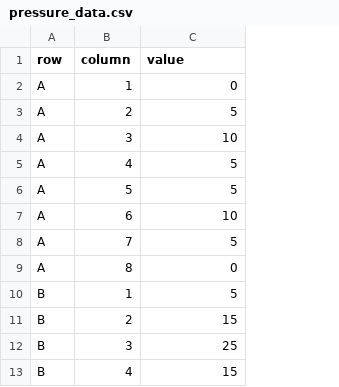
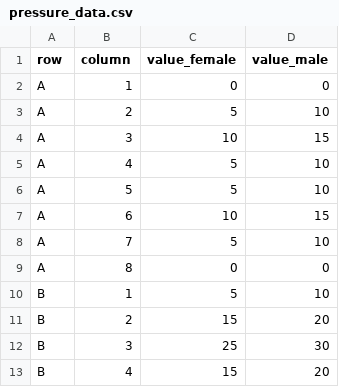
Before and after one commit to sharon-welch/SCI-6472-DataVisualization-FinalProject, a CSV file: data/pressure_data.csv, drawn as a sheet; only a part is shown; the diff names each change by its address in the sheet, - before the commit and + after, or states it on an @@ line.

Commit message:
pressure_data update

```diff
--- a/data/pressure_data.csv
+++ b/data/pressure_data.csv
+column D (value_male), rows 2-13: 0 | 10 | 15 | 10 | 10 | 15 | 10 | 0 | 10 | 20 | 30 | 20
-C1: value
+C1: value_female
```
Also changed, not shown: 2 other files.
